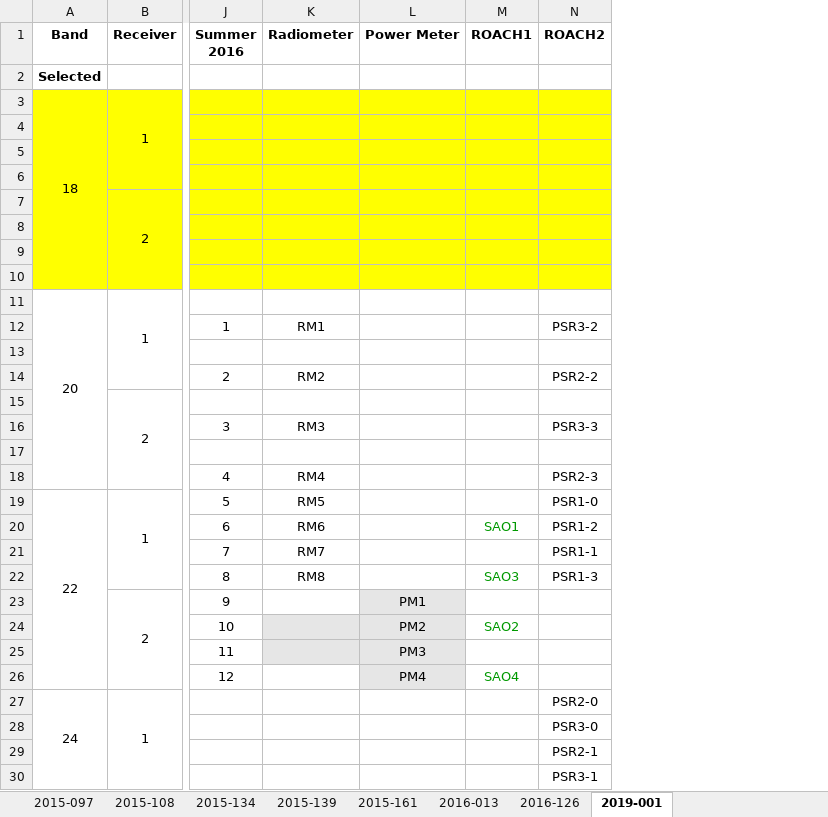
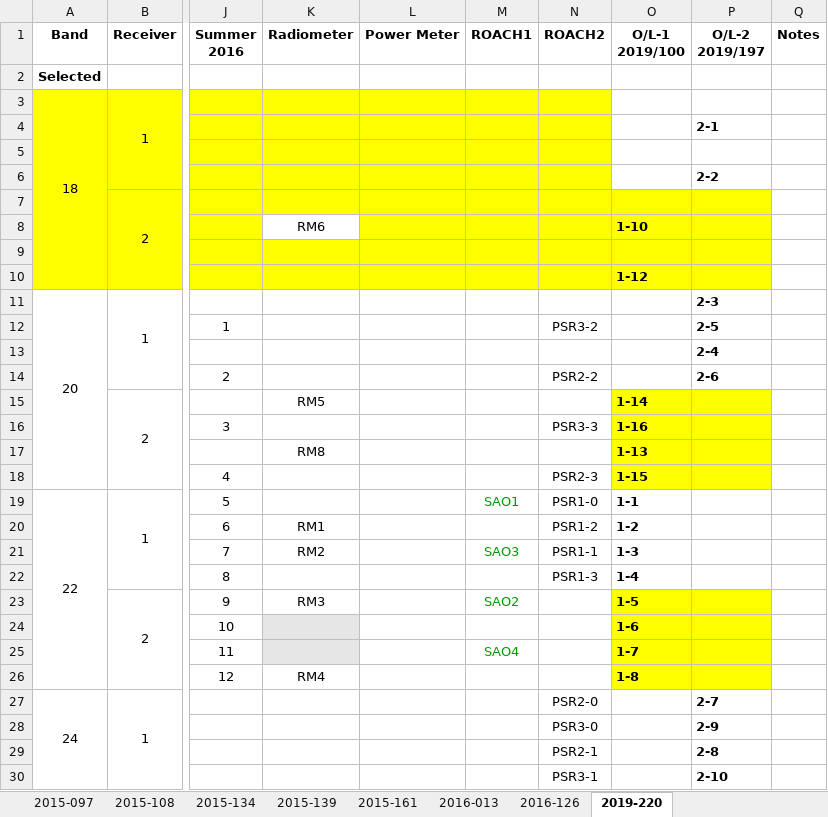
Before and after one commit to SDRAST/Configurations_CDSCC, an Excel workbook: FO_patching.xlsx, sheet 2019-220, drawn as a sheet; only a part is shown, gaps mark what is left out; values as stored, in another font and other column widths than the file's, no borders; the diff covers the shown part only; the diff names each change by its address in the sheet, - before the commit and + after, or states it on an @@ line.

Commit message:
new IF cfg

```diff
--- a/FO_patching.xlsx (sheet 2019-220)
+++ b/FO_patching.xlsx (sheet 2019-220)
-sheet tab: 2019-001
+sheet tab: 2019-220
+column O (O/L-1 2019/100), rows 8-26: 1-10 |  | 1-12 |  |  |  |  | 1-14 | 1-16 | 1-13 | 1-15 | 1-1 | 1-2 | 1-3 | 1-4 | 1-5 | 1-6 | 1-7 | 1-8
+column P (O/L-2 2019/197), rows 4-30: 2-1 |  | 2-2 |  |  |  |  | 2-3 | 2-5 | 2-4 | 2-6 |  |  |  |  |  |  |  |  |  |  |  |  | 2-7 | 2-9 | 2-8 | 2-10
+column Q (Notes), empty
-K8 (Radiometer): (empty)
+K8 (Radiometer): RM6
-K8 fill: #FFFF00
+K8 fill: none
-K12 (Radiometer): RM1
+K12 (Radiometer): (empty)
-K14 (Radiometer): RM2
+K14 (Radiometer): (empty)
-K15 (Radiometer): (empty)
+K15 (Radiometer): RM5
-K16 (Radiometer): RM3
+K16 (Radiometer): (empty)
-K17 (Radiometer): (empty)
+K17 (Radiometer): RM8
-K18 (Radiometer): RM4
+K18 (Radiometer): (empty)
-K19 (Radiometer): RM5
+K19 (Radiometer): (empty)
-M19 (ROACH1): (empty)
+M19 (ROACH1): SAO1
-K20 (Radiometer): RM6
+K20 (Radiometer): RM1
-M20 (ROACH1): SAO1
+M20 (ROACH1): (empty)
-K21 (Radiometer): RM7
+K21 (Radiometer): RM2
-M21 (ROACH1): (empty)
+M21 (ROACH1): SAO3
-K22 (Radiometer): RM8
+K22 (Radiometer): (empty)
-M22 (ROACH1): SAO3
+M22 (ROACH1): (empty)
-K23 (Radiometer): (empty)
+K23 (Radiometer): RM3
-L23 (Power Meter): PM1
+L23 (Power Meter): (empty)
-L23:L26 fill: #E6E6E6
+L23:L26 fill: none
-M23 (ROACH1): (empty)
+M23 (ROACH1): SAO2
-L24 (Power Meter): PM2
+L24 (Power Meter): (empty)
-M24 (ROACH1): SAO2
+M24 (ROACH1): (empty)
-L25 (Power Meter): PM3
+L25 (Power Meter): (empty)
-M25 (ROACH1): (empty)
+M25 (ROACH1): SAO4
-K26 (Radiometer): (empty)
+K26 (Radiometer): RM4
-L26 (Power Meter): PM4
+L26 (Power Meter): (empty)
-M26 (ROACH1): SAO4
+M26 (ROACH1): (empty)
```
Also changed, not shown: 4 added rows and 1 edited cell elsewhere in this sheet.
